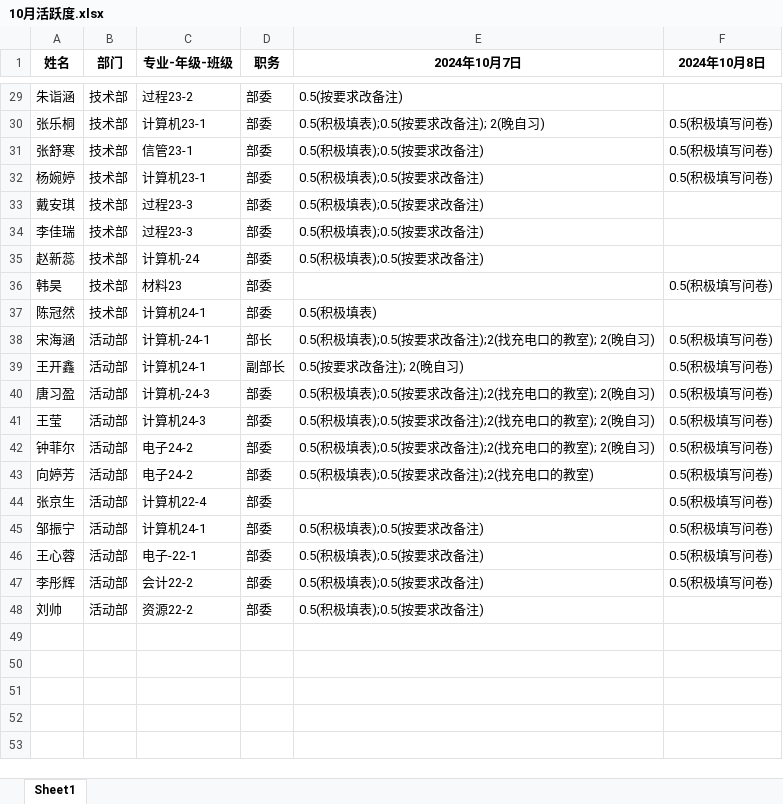
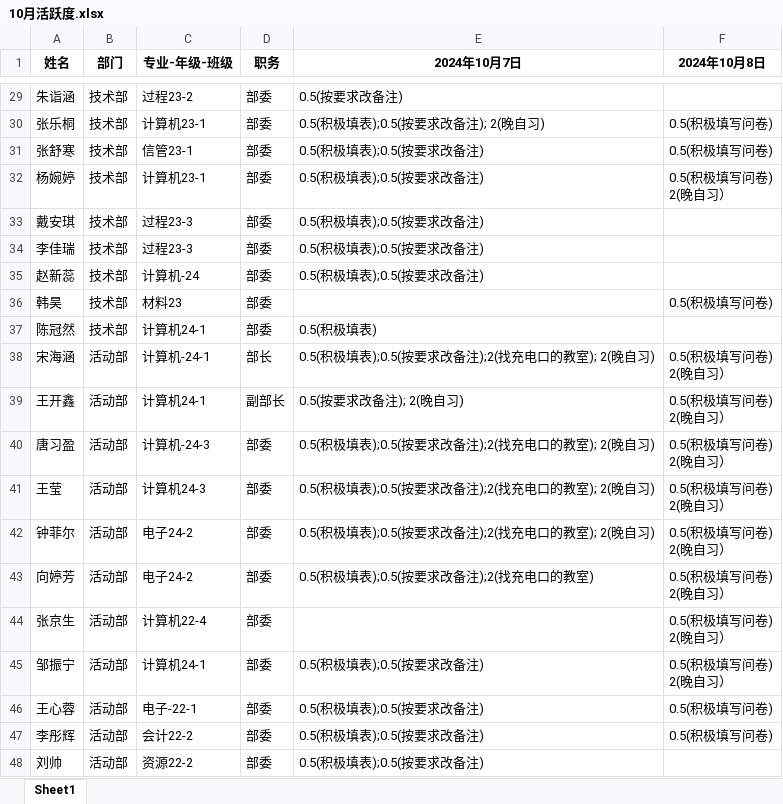
Before and after one commit to OAOSS-CUP/Members-activity, an Excel workbook: 2024-10/10月活跃度.xlsx, sheet Sheet1, drawn as a sheet; only a part is shown, gaps mark what is left out; values as stored, in another font and other column widths than the file's, no borders; ↵ is a line break in a cell; the diff covers the shown part only; the diff names each change by its address in the sheet, - before the commit and + after, or states it on an @@ line.

```diff
--- a/2024-10/10月活跃度.xlsx (sheet Sheet1)
+++ b/2024-10/10月活跃度.xlsx (sheet Sheet1)
-F32 (2024年10月8日): 0.5(积极填写问卷)
+F32 (2024年10月8日): 0.5(积极填写问卷) ↵ 2(晚自习）
-F38:F45 (2024年10月8日): 0.5(积极填写问卷)
+F38:F45 (2024年10月8日): 0.5(积极填写问卷) ↵ 2(晚自习）
```
Also changed, not shown: 12 edited cells elsewhere in this sheet.
